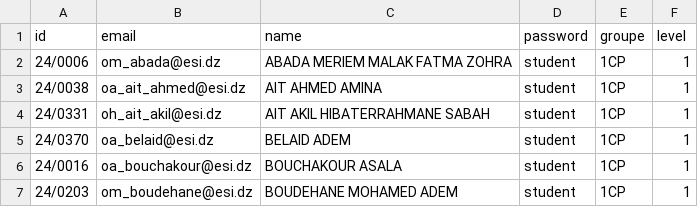
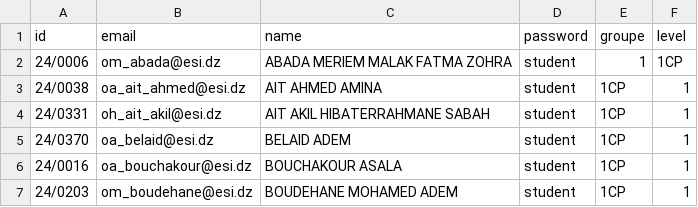
Before and after one commit to akef215/PRJ2CP, a CSV file: app/scripts/students_1CP1.csv, drawn as a sheet; only a part is shown.

Commit message:
new student version

```diff
--- a/app/scripts/students_1CP1.csv
+++ b/app/scripts/students_1CP1.csv
@@ -1,3 +1,3 @@
 id,email,name,password,groupe,level
-24/0006,om_abada@esi.dz,ABADA MERIEM MALAK FATMA ZOHRA,student,1CP,1
+24/0006,om_abada@esi.dz,ABADA MERIEM MALAK FATMA ZOHRA,student,1,1CP
 24/0038,oa_ait_ahmed@esi.dz,AIT AHMED AMINA,student,1CP,1
```
Also changed, not shown: 5 other files.
